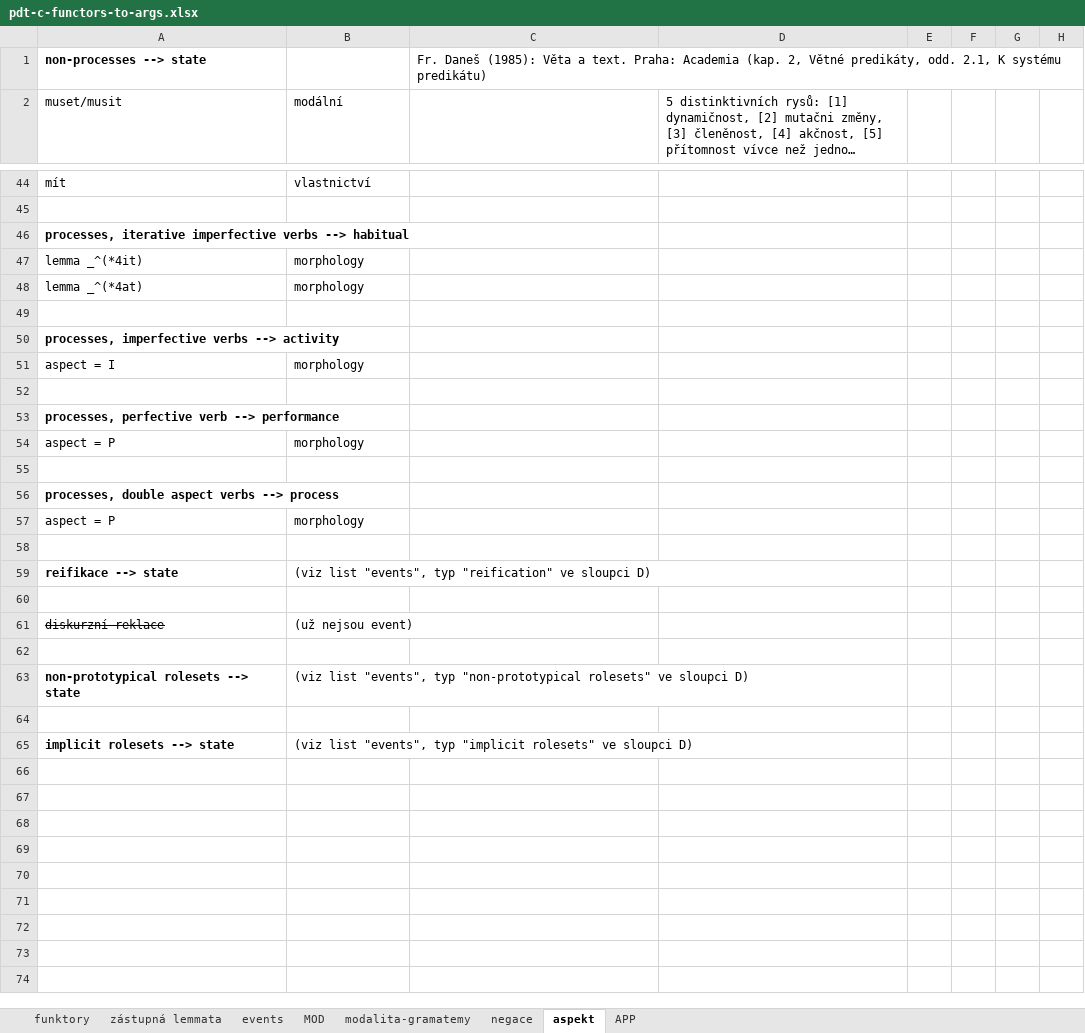
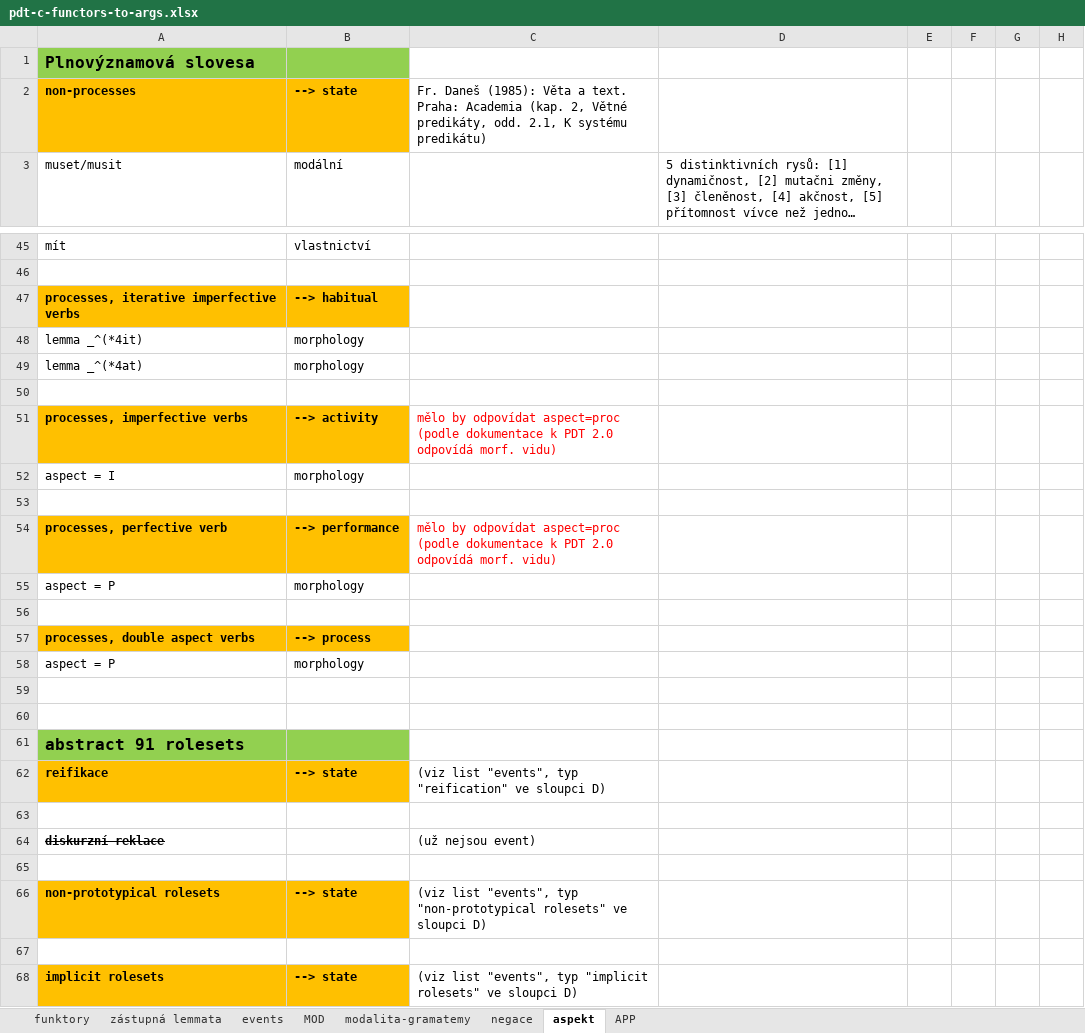
Before and after one commit to ufal/UMR, an Excel workbook: tecto2umr/pdt-c-functors-to-args.xlsx, sheet aspekt, drawn as a sheet; only a part is shown, gaps mark what is left out; long unchanged cells end in …; values as stored, in another font and other column widths than the file's, no borders; removed rows and columns are numbered as before the commit, all else as after; the diff names each change by its address in the sheet, - before the commit and + after, or states it on an @@ line.

```diff
--- a/tecto2umr/pdt-c-functors-to-args.xlsx (sheet aspekt)
+++ b/tecto2umr/pdt-c-functors-to-args.xlsx (sheet aspekt)
-row 1: non-processes --> state |  | Fr. Daneš (1985): Věta a text. Praha: Academia (kap. 2, Větné predikáty, odd. 2.1, K systému predikátu)
+row 1: Plnovýznamová slovesa
+row 2: non-processes | --> state | Fr. Daneš (1985): Věta a text. Praha: Academia (kap. 2, Větné predikáty, odd. 2.1, K systému predikátu)
-row 46: processes, iterative imperfective verbs --> habitual
+row 47: processes, iterative imperfective verbs | --> habitual
-row 50: processes, imperfective verbs --> activity
+row 51: processes, imperfective verbs | --> activity | mělo by odpovídat aspect=proc (podle dokumentace k PDT 2.0 odpovídá morf. vidu)
-row 53: processes, perfective verb --> performance
+row 54: processes, perfective verb | --> performance | mělo by odpovídat aspect=proc (podle dokumentace k PDT 2.0 odpovídá morf. vidu)
-row 56: processes, double aspect verbs --> process
+row 57: processes, double aspect verbs | --> process
-row 59: reifikace --> state | (viz list "events", typ "reification" ve sloupci D)
-row 61: diskurzní reklace | (už nejsou event)
+row 61: abstract 91 rolesets
+row 62: reifikace | --> state | (viz list "events", typ "reification" ve sloupci D)
-row 63: non-prototypical rolesets --> state | (viz list "events", typ "non-prototypical rolesets" ve sloupci D)
+row 64: diskurzní reklace |  | (už nejsou event)
+row 66: non-prototypical rolesets | --> state | (viz list "events", typ "non-prototypical rolesets" ve sloupci D)
-row 67: implicit rolesets --> state | (viz list "events", typ "implicit rolesets" ve sloupci D)
+row 67: (empty)
+row 68: implicit rolesets | --> state | (viz list "events", typ "implicit rolesets" ve sloupci D)
```
Also changed, not shown: sheet events, sheet zástupná lemmata, sheet funktory, hidden cells, 1 other file.
